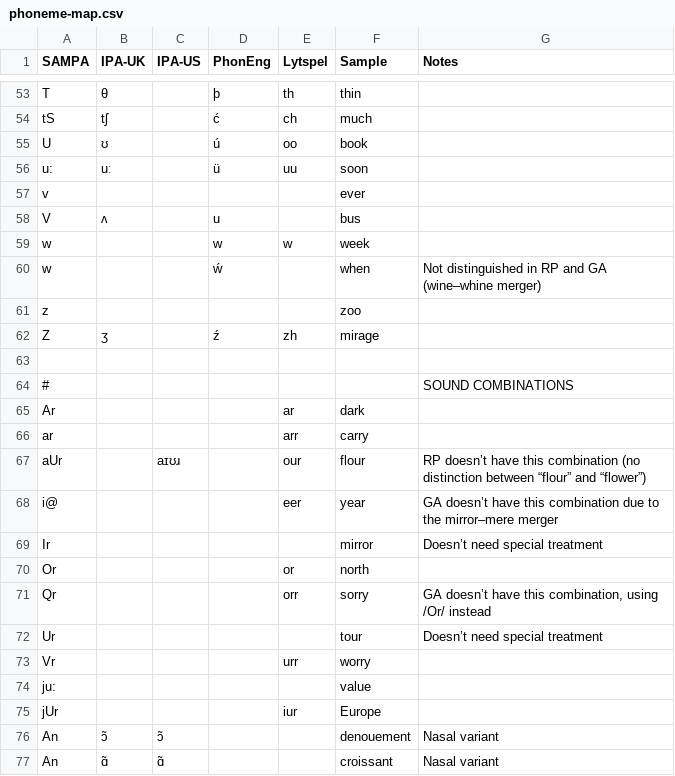
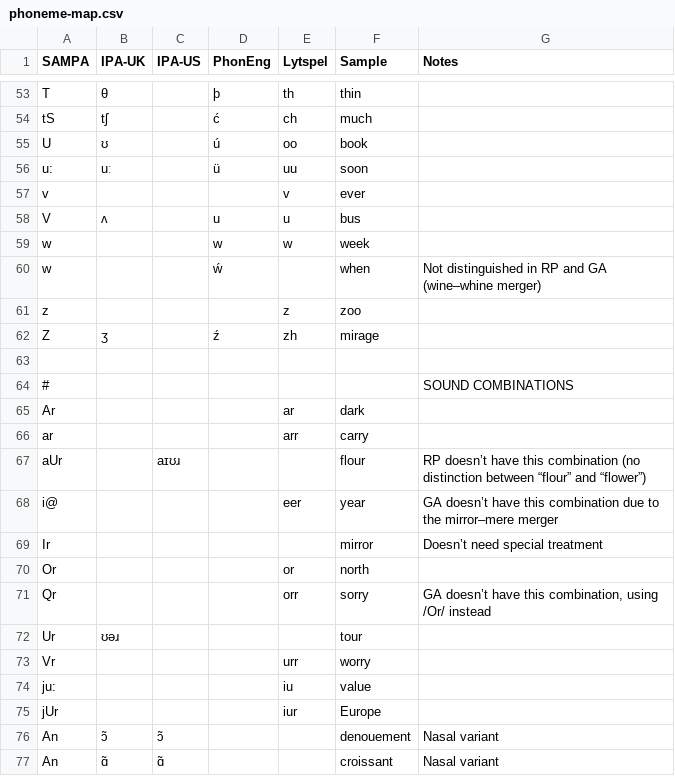
Before and after one commit to ChristianSi/lytspel, a CSV file: data/phoneme-map.csv, drawn as a sheet; only a part is shown, gaps mark what is left out; the diff covers the shown part only.

Commit message:
Fix entries to conversion to Lytspel

```diff
--- a/data/phoneme-map.csv
+++ b/data/phoneme-map.csv
@@ -56,7 +56,7 @@ U,ʊ,,ú,oo,book,
 u:,uː,,ü,uu,soon,
-v,,,,,ever,
-V,ʌ,,u,,bus,
+v,,,,v,ever,
+V,ʌ,,u,u,bus,
 w,,,w,w,week,
 w,,,ẃ,,when,Not distinguished in RP and GA (wine–whine merger)
-z,,,,,zoo,
+z,,,,z,zoo,
 Z,ʒ,,ź,zh,mirage,
@@ -66,3 +66,3 @@ Ar,,,,ar,dark,
 ar,,,,arr,carry,
-aUr,,aɪʊɹ,,our,flour,RP doesn’t have this combination (no distinction between “flour” and “flower”)
+aUr,,aɪʊɹ,,,flour,RP doesn’t have this combination (no distinction between “flour” and “flower”)
 i@,,,,eer,year,GA doesn’t have this combination due to the mirror–mere merger
@@ -71,5 +71,5 @@ Or,,,,or,north,
 Qr,,,,orr,sorry,"GA doesn’t have this combination, using /Or/ instead"
-Ur,,,,,tour,Doesn’t need special treatment
+Ur,ʊəɹ,,,,tour,
 Vr,,,,urr,worry,
-ju:,,,,,value,
+ju:,,,,iu,value,
 jUr,,,,iur,Europe,
```
Also changed, not shown: 28 edited cells elsewhere in this file.
